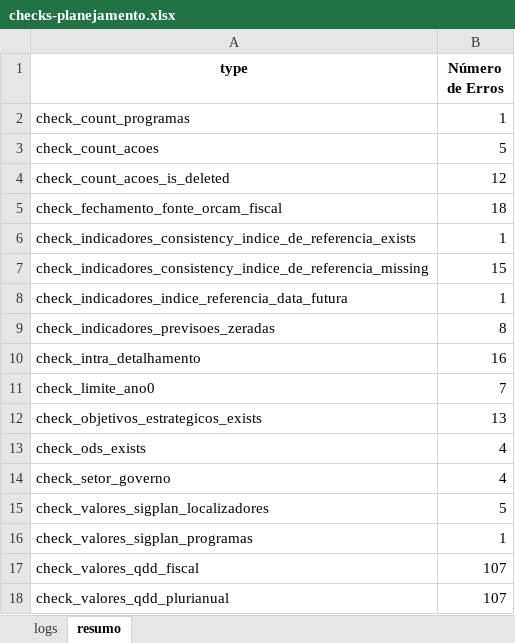
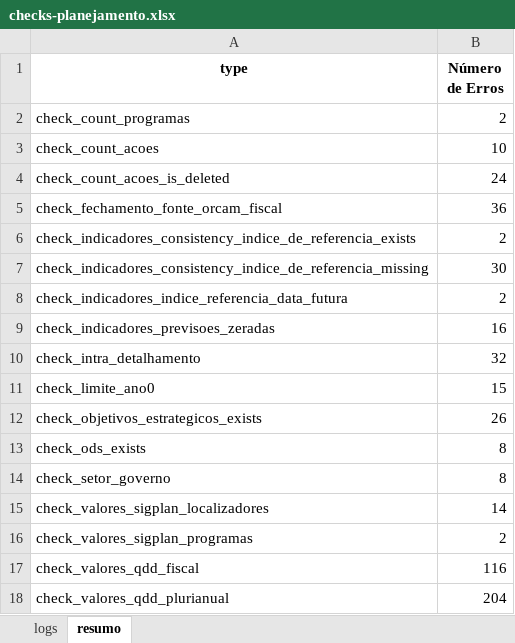
Before and after one commit to splor-mg/checks-planejamento-report, an Excel workbook: data/checks-planejamento.xlsx, sheet resumo, drawn as a sheet; values as stored, in another font and other column widths than the file's, no borders; the diff names each change by its address in the sheet, - before the commit and + after, or states it on an @@ line.

```diff
--- a/data/checks-planejamento.xlsx (sheet resumo)
+++ b/data/checks-planejamento.xlsx (sheet resumo)
-B2 (Número de Erros): 1
+B2 (Número de Erros): 2
-B3 (Número de Erros): 5
+B3 (Número de Erros): 10
-B4 (Número de Erros): 12
+B4 (Número de Erros): 24
-B5 (Número de Erros): 18
+B5 (Número de Erros): 36
-B6 (Número de Erros): 1
+B6 (Número de Erros): 2
-B7 (Número de Erros): 15
+B7 (Número de Erros): 30
-B8 (Número de Erros): 1
+B8 (Número de Erros): 2
-B9 (Número de Erros): 8
+B9 (Número de Erros): 16
-B10 (Número de Erros): 16
+B10 (Número de Erros): 32
-B11 (Número de Erros): 7
+B11 (Número de Erros): 15
-B12 (Número de Erros): 13
+B12 (Número de Erros): 26
-B13:B14 (Número de Erros): 4
+B13:B14 (Número de Erros): 8
-B15 (Número de Erros): 5
+B15 (Número de Erros): 14
-B16 (Número de Erros): 1
+B16 (Número de Erros): 2
-B17 (Número de Erros): 107
+B17 (Número de Erros): 116
-B18 (Número de Erros): 107
+B18 (Número de Erros): 204
```
Also changed, not shown: sheet logs, data/ppag2026-dadosmg/acoes_planejamento.xlsx, data/ppag2026-dadosmg/indicadores_planejamento.xlsx, 5 other files.
